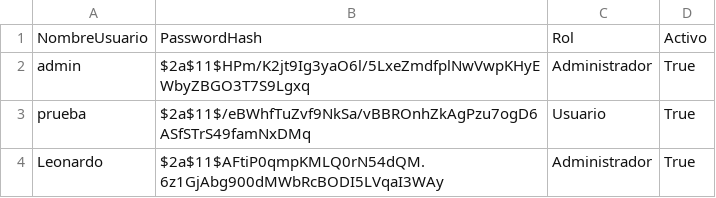
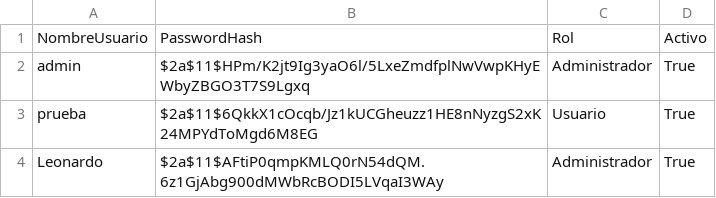
Before and after one commit to LeonardoCarvajal927/Progrmacion_3, a CSV file: Tercer Corte/Proyecto Manuel/SistemaMovimientoTierra/SistemaMovimientoTierra/SistemaMovimientoTierra/bin/Debug/Data/usuarios.csv, drawn as a sheet.

```diff
--- a/Tercer Corte/Proyecto Manuel/SistemaMovimientoTierra/SistemaMovimientoTierra/SistemaMovimientoTierra/bin/Debug/Data/usuarios.csv
+++ b/Tercer Corte/Proyecto Manuel/SistemaMovimientoTierra/SistemaMovimientoTierra/SistemaMovimientoTierra/bin/Debug/Data/usuarios.csv
@@ -2,3 +2,3 @@ NombreUsuario,PasswordHash,Rol,Activo
 admin,$2a$11$HPm/K2jt9Ig3yaO6l/5LxeZmdfplNwVwpKHyEWbyZBGO3T7S9Lgxq,Administrador,True
-prueba,$2a$11$/eBWhfTuZvf9NkSa/vBBROnhZkAgPzu7ogD6ASfSTrS49famNxDMq,Usuario,True
+prueba,$2a$11$6QkkX1cOcqb/Jz1kUCGheuzz1HE8nNyzgS2xK24MPYdToMgd6M8EG,Usuario,True
 Leonardo,$2a$11$AFtiP0qmpKMLQ0rN54dQM.6z1GjAbg900dMWbRcBODI5LVqaI3WAy,Administrador,True
```
Also changed, not shown: Tercer Corte/Proyecto Manuel/SistemaMovimientoTierra/SistemaMovimientoTierra/SistemaMovimientoTierra/bin/Debug/Data/clientes.csv, Tercer Corte/Proyecto Manuel/SistemaMovimientoTierra/SistemaMovimientoTierra/SistemaMovimientoTierra/bin/Debug/Data/cotizaciones.csv, 6 other files.
